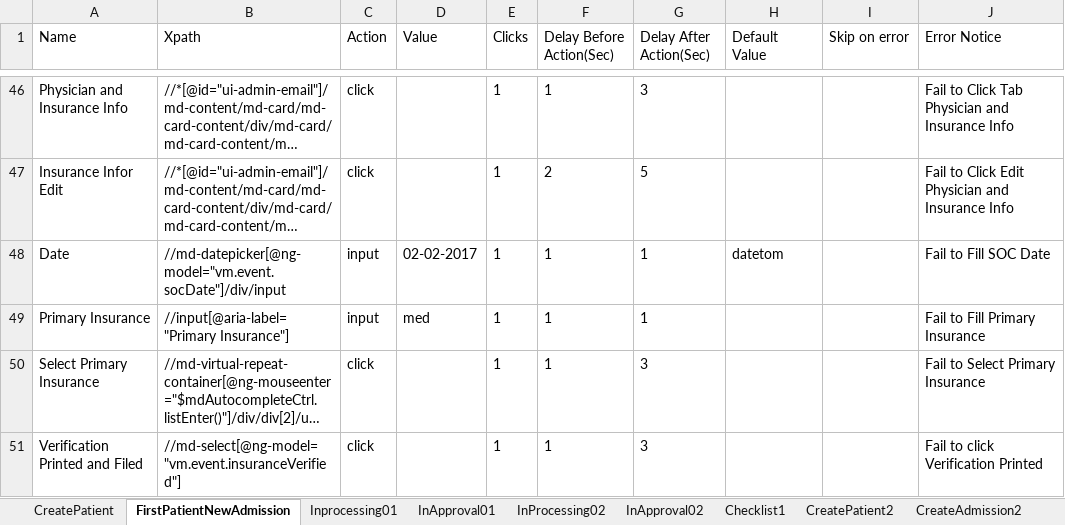
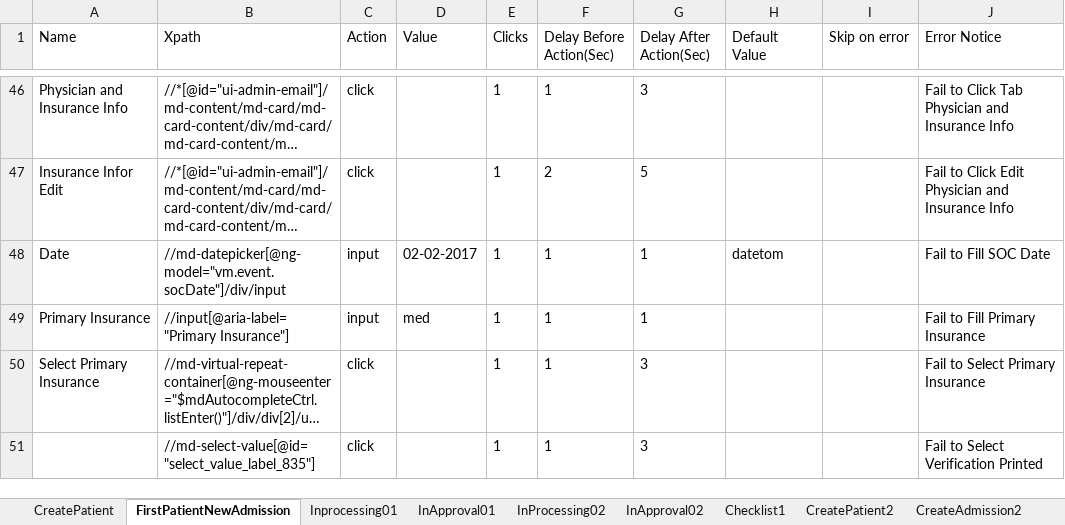
Before and after one commit to Ustingit/Automation, an Excel workbook: resources/Admission.xlsx, sheet FirstPatientNewAdmission, drawn as a sheet; only a part is shown, gaps mark what is left out; long unchanged cells end in …; values as stored, in another font and other column widths than the file's, no borders; the diff covers the shown part only; the diff names each change by its address in the sheet, - before the commit and + after, or states it on an @@ line.

Commit message:
Update

```diff
--- a/resources/Admission.xlsx (sheet FirstPatientNewAdmission)
+++ b/resources/Admission.xlsx (sheet FirstPatientNewAdmission)
-A51 (Name): Verification Printed and Filed
+A51 (Name): (empty)
-B51 (Xpath): //md-select[@ng-model="vm.event.insuranceVerified"]
+B51 (Xpath): //md-select-value[@id="select_value_label_835"]
-J51 (Error Notice): Fail to click Verification Printed
+J51 (Error Notice): Fail to Select Verification Printed
```
Also changed, not shown: 8 edited cells elsewhere in this sheet, sheet CreatePatient.
